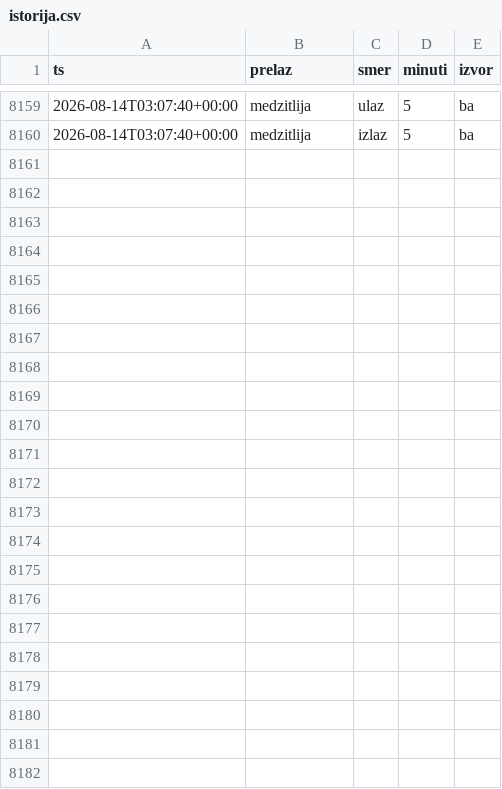
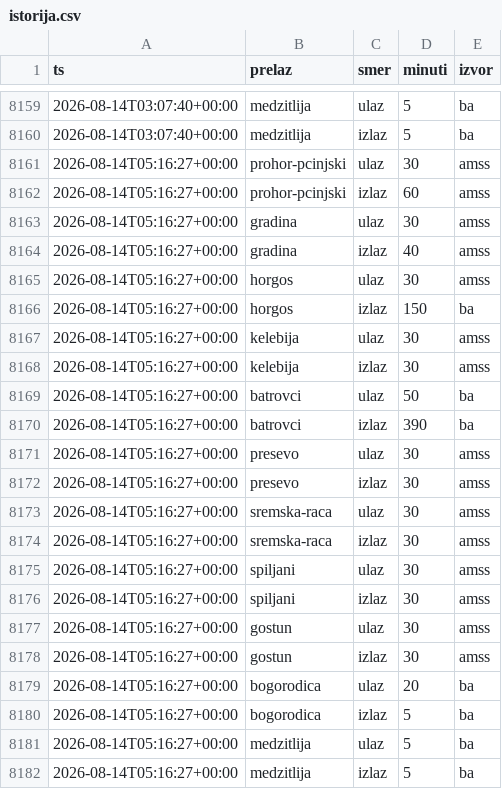
Before and after one commit to vojinovic/Gasolina, a CSV file: istorija.csv, drawn as a sheet; only a part is shown, gaps mark what is left out; the diff names each change by its address in the sheet, - before the commit and + after, or states it on an @@ line.

```diff
--- a/istorija.csv
+++ b/istorija.csv
+row 8161: 2026-08-14T05:16:27+00:00 | prohor-pcinjski | ulaz | 30 | amss
+row 8162: 2026-08-14T05:16:27+00:00 | prohor-pcinjski | izlaz | 60 | amss
+row 8163: 2026-08-14T05:16:27+00:00 | gradina | ulaz | 30 | amss
+row 8164: 2026-08-14T05:16:27+00:00 | gradina | izlaz | 40 | amss
+row 8165: 2026-08-14T05:16:27+00:00 | horgos | ulaz | 30 | amss
+row 8166: 2026-08-14T05:16:27+00:00 | horgos | izlaz | 150 | ba
+row 8167: 2026-08-14T05:16:27+00:00 | kelebija | ulaz | 30 | amss
+row 8168: 2026-08-14T05:16:27+00:00 | kelebija | izlaz | 30 | amss
+row 8169: 2026-08-14T05:16:27+00:00 | batrovci | ulaz | 50 | ba
+row 8170: 2026-08-14T05:16:27+00:00 | batrovci | izlaz | 390 | ba
+row 8171: 2026-08-14T05:16:27+00:00 | presevo | ulaz | 30 | amss
+row 8172: 2026-08-14T05:16:27+00:00 | presevo | izlaz | 30 | amss
+row 8173: 2026-08-14T05:16:27+00:00 | sremska-raca | ulaz | 30 | amss
+row 8174: 2026-08-14T05:16:27+00:00 | sremska-raca | izlaz | 30 | amss
+row 8175: 2026-08-14T05:16:27+00:00 | spiljani | ulaz | 30 | amss
+row 8176: 2026-08-14T05:16:27+00:00 | spiljani | izlaz | 30 | amss
+row 8177: 2026-08-14T05:16:27+00:00 | gostun | ulaz | 30 | amss
+row 8178: 2026-08-14T05:16:27+00:00 | gostun | izlaz | 30 | amss
+row 8179: 2026-08-14T05:16:27+00:00 | bogorodica | ulaz | 20 | ba
+row 8180: 2026-08-14T05:16:27+00:00 | bogorodica | izlaz | 5 | ba
+row 8181: 2026-08-14T05:16:27+00:00 | medzitlija | ulaz | 5 | ba
+row 8182: 2026-08-14T05:16:27+00:00 | medzitlija | izlaz | 5 | ba
```
Also changed, not shown: 2 other files.
